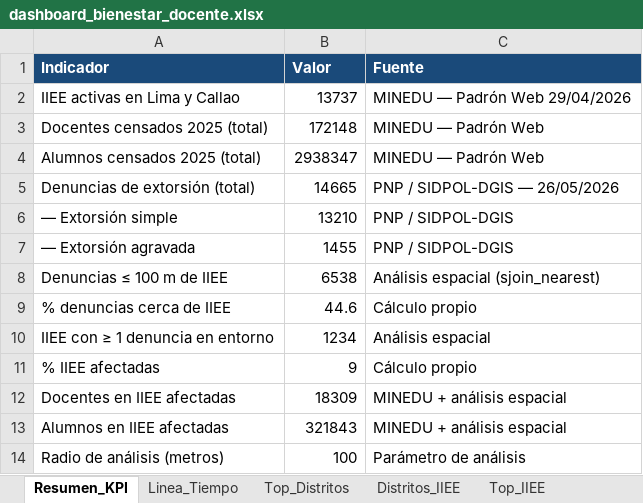
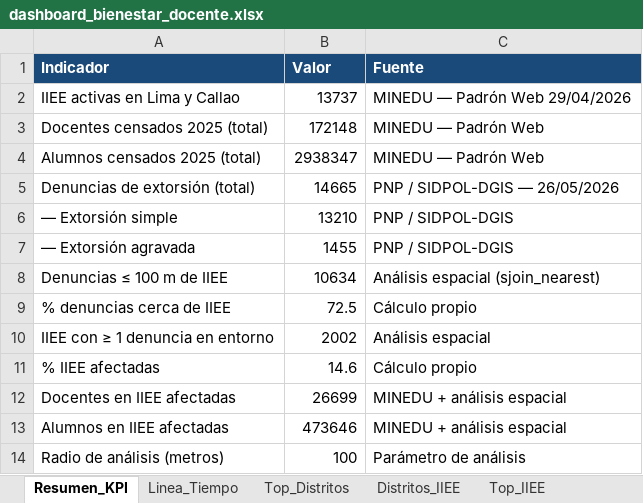
Before and after one commit to riegagabriel/blank-app-1, an Excel workbook: dashboard_bienestar_docente.xlsx, sheet Resumen_KPI, drawn as a sheet; values as stored, in another font and other column widths than the file's, no borders; the diff names each change by its address in the sheet, - before the commit and + after, or states it on an @@ line.

```diff
--- a/dashboard_bienestar_docente.xlsx (sheet Resumen_KPI)
+++ b/dashboard_bienestar_docente.xlsx (sheet Resumen_KPI)
-B8 (Valor): 6538
+B8 (Valor): 10634
-B9 (Valor): 44.6
+B9 (Valor): 72.5
-B10 (Valor): 1234
+B10 (Valor): 2002
-B11 (Valor): 9
+B11 (Valor): 14.6
-B12 (Valor): 18309
+B12 (Valor): 26699
-B13 (Valor): 321843
+B13 (Valor): 473646
```
Also changed, not shown: sheet Top_IIEE, sheet Distritos_IIEE, sheet Por_Gestion, 1 other file.
